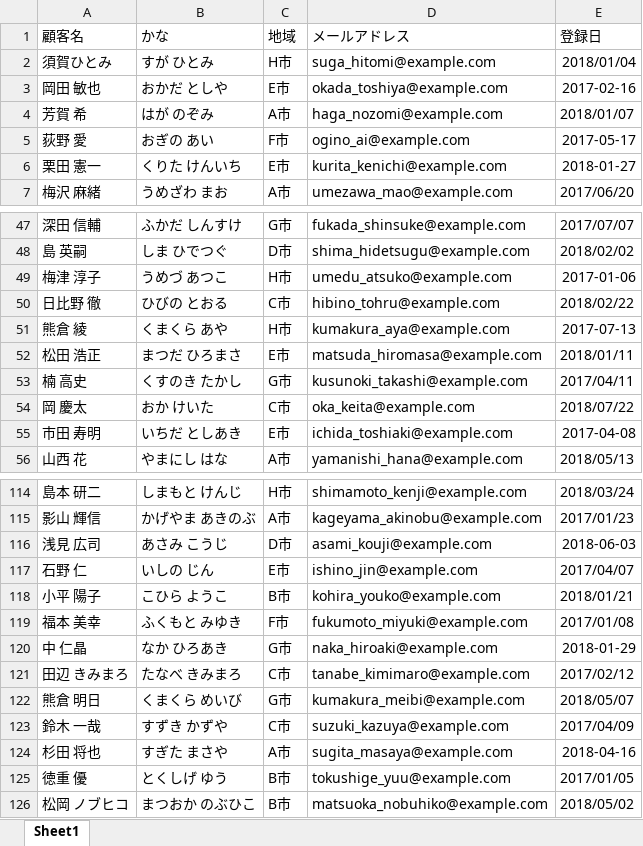
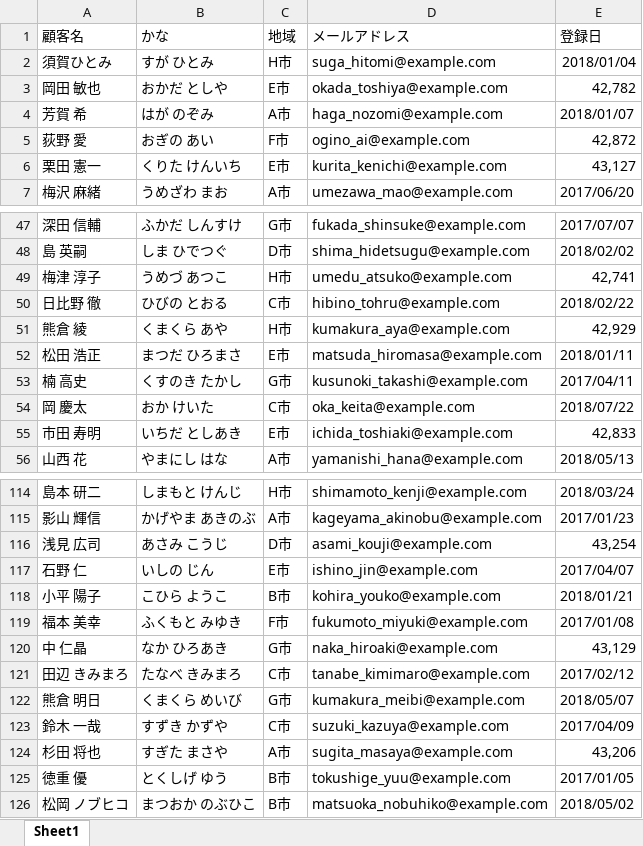
Before and after one commit to RieMatsui/django, an Excel workbook: app/processing_data/lib/data/shop/customer.xlsx, sheet Sheet1, drawn as a sheet; only a part is shown, gaps mark what is left out; values as stored, in another font and other column widths than the file's, no borders; the diff covers the shown part only; the diff names each change by its address in the sheet, - before the commit and + after, or states it on an @@ line.

```diff
--- a/app/processing_data/lib/data/shop/customer.xlsx (sheet Sheet1)
+++ b/app/processing_data/lib/data/shop/customer.xlsx (sheet Sheet1)
-E3 (登録日): 2017-02-16
+E3 (登録日): 42,782
-E5 (登録日): 2017-05-17
+E5 (登録日): 42,872
-E6 (登録日): 2018-01-27
+E6 (登録日): 43,127
-E49 (登録日): 2017-01-06
+E49 (登録日): 42,741
-E51 (登録日): 2017-07-13
+E51 (登録日): 42,929
-E55 (登録日): 2017-04-08
+E55 (登録日): 42,833
-E116 (登録日): 2018-06-03
+E116 (登録日): 43,254
-E120 (登録日): 2018-01-29
+E120 (登録日): 43,129
-E124 (登録日): 2018-04-16
+E124 (登録日): 43,206
```
Also changed, not shown: 13 edited cells elsewhere in this sheet, 12 other files.
